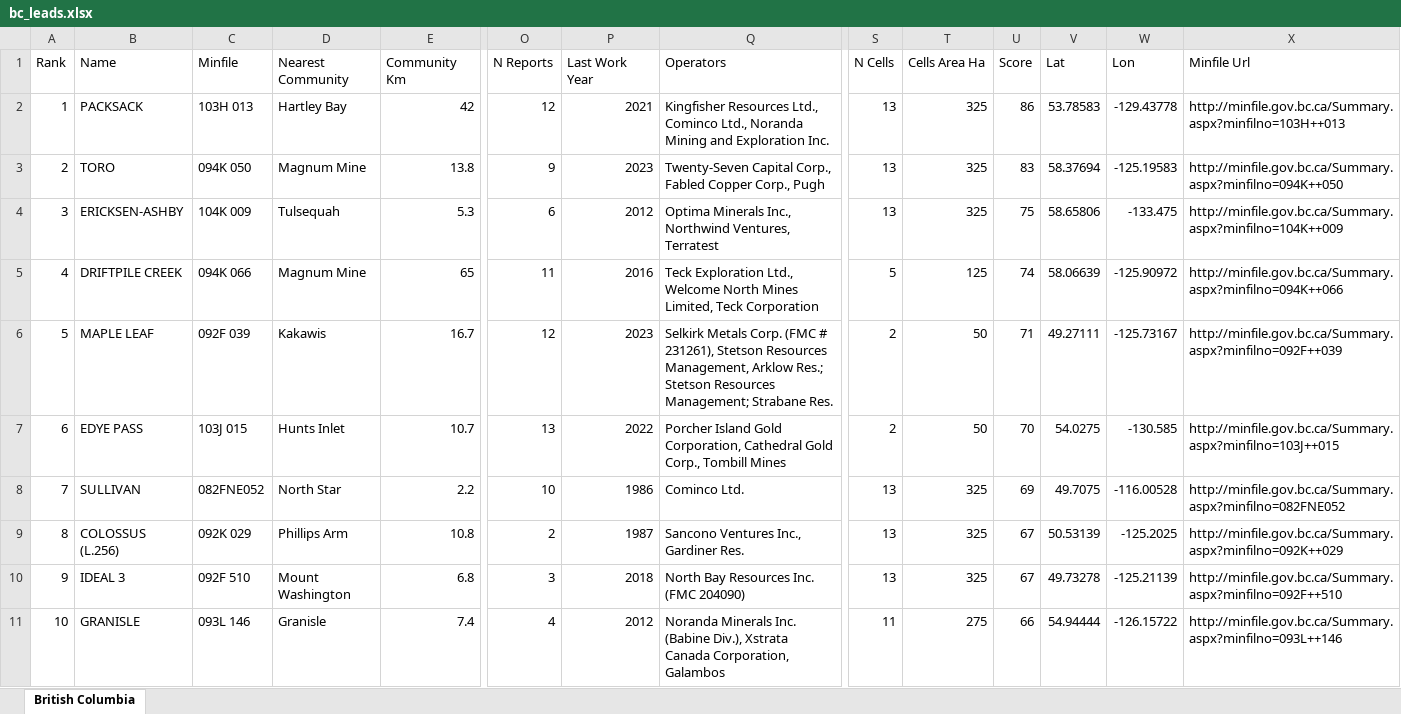
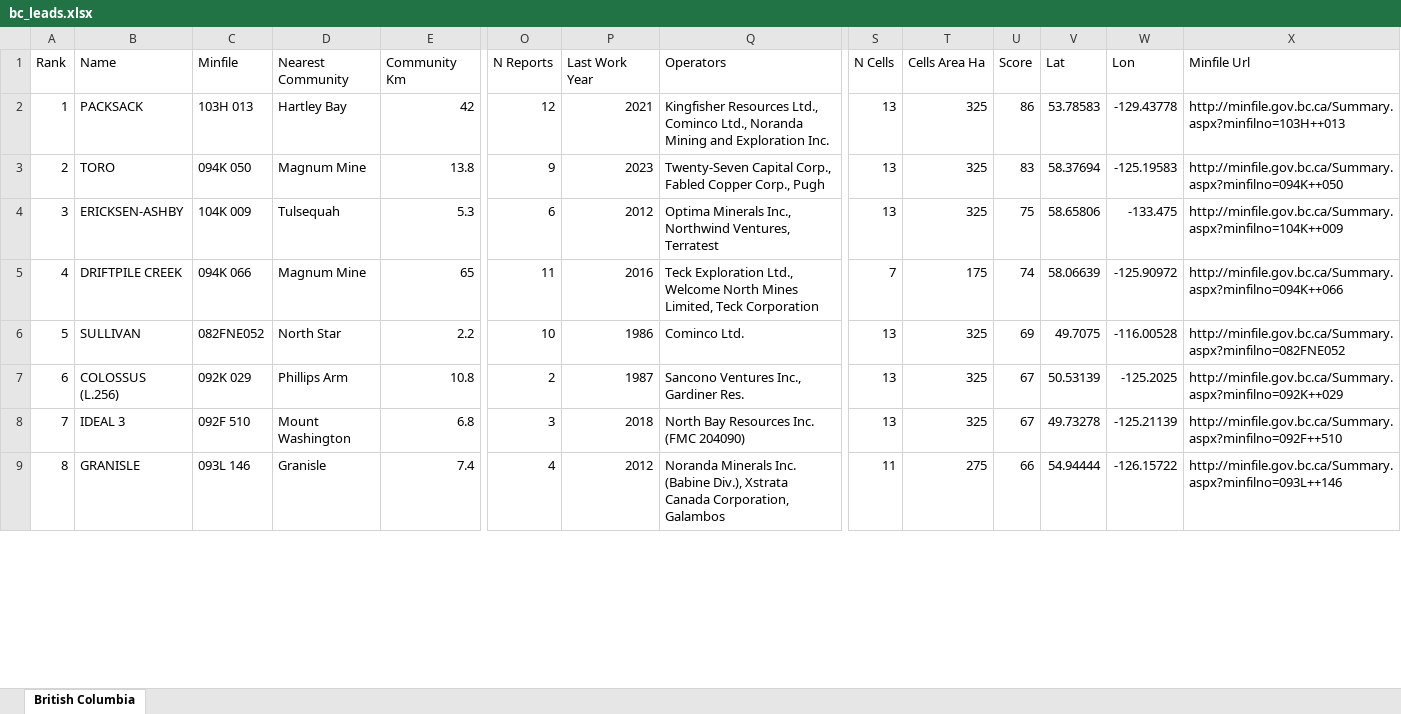
Before and after one commit to jaydeepdive/closeology, an Excel workbook: site/bc_leads.xlsx, sheet British Columbia, drawn as a sheet; only a part is shown, gaps mark what is left out; values as stored, in another font and other column widths than the file's, no borders; removed rows and columns are numbered as before the commit, all else as after; rows hold the shown columns only; the diff covers the shown part only; the diff names each change by its address in the sheet, - before the commit and + after, or states it on an @@ line.

```diff
--- a/site/bc_leads.xlsx (sheet British Columbia)
+++ b/site/bc_leads.xlsx (sheet British Columbia)
-S5 (N Cells): 5
+S5 (N Cells): 7
-T5 (Cells Area Ha): 125
+T5 (Cells Area Ha): 175
-row 6: 5 | MAPLE LEAF | 092F 039 | Kakawis | 16.7 | 12 | 2023 | Selkirk Metals Corp. (FMC # 231261), Stetson Resources Management, Arklow Res.; Stetson Resources Management; Strabane Res. | 2 | 50 | 71 | 49.27111 | -125.73167 | http://minfile.gov.bc.ca/Summary.aspx?minfilno=092F++039
-row 7: 6 | EDYE PASS | 103J 015 | Hunts Inlet | 10.7 | 13 | 2022 | Porcher Island Gold Corporation, Cathedral Gold Corp., Tombill Mines | 2 | 50 | 70 | 54.0275 | -130.585 | http://minfile.gov.bc.ca/Summary.aspx?minfilno=103J++015
@@ column A (Rank) renumbered from row 6 down @@
```
Also changed, not shown: 6 added rows, 3 removed rows and 2 edited cells elsewhere in this sheet, site/mb_leads.xlsx, site/nl_leads.xlsx, 33 other files.
